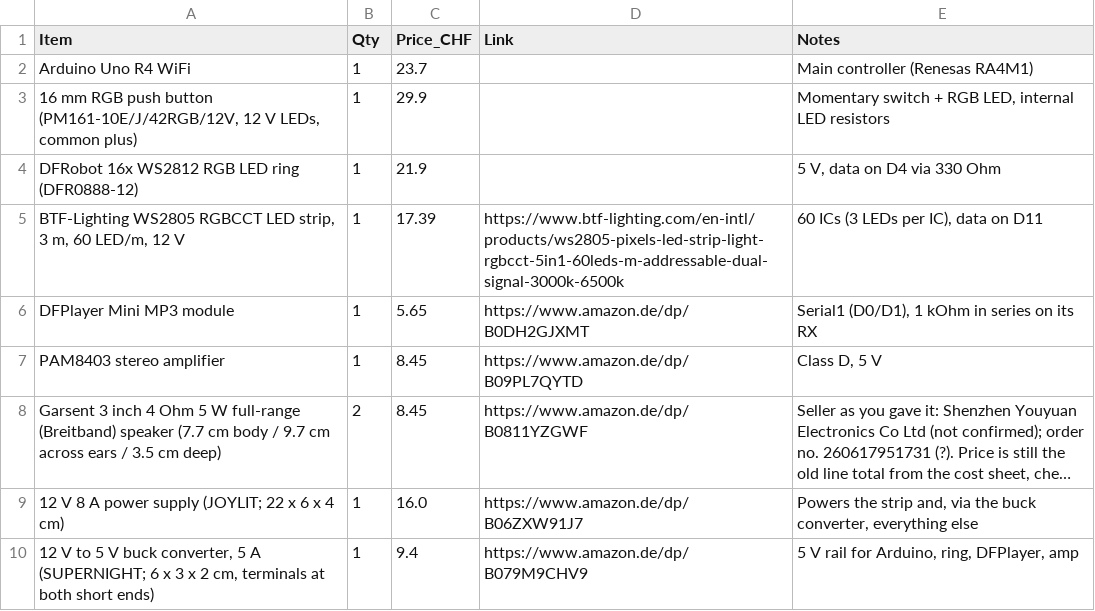
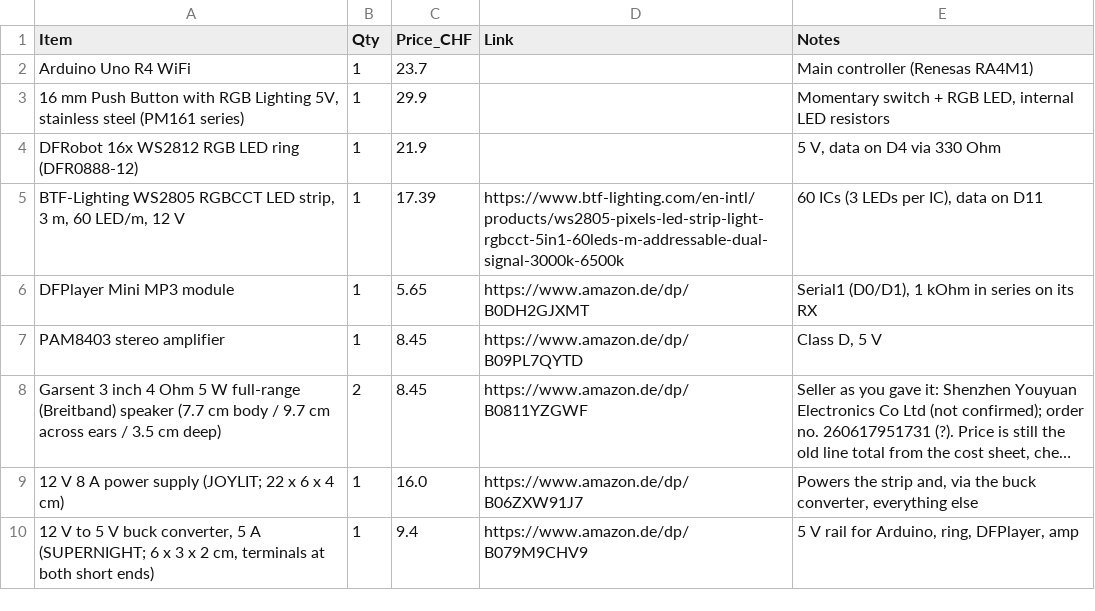
Before and after one commit to JestingDart4369/Discobox, a CSV file: BOM.csv, drawn as a sheet; only a part is shown; long unchanged cells end in ….

```diff
--- a/BOM.csv
+++ b/BOM.csv
@@ -2,3 +2,3 @@ Item,Qty,Price_CHF,Link,Notes
 Arduino Uno R4 WiFi,1,23.7,,Main controller (Renesas RA4M1)
-"16 mm RGB push button (PM161-10E/J/42RGB/12V, 12 V LEDs, common plus)",1,29.9,,"Momentary switch + RGB LED, internal LED resistors"
+"16 mm Push Button with RGB Lighting 5V, stainless steel (PM161 series)",1,29.9,,"Momentary switch + RGB LED, internal LED resistors"
 DFRobot 16x WS2812 RGB LED ring (DFR0888-12),1,21.9,,"5 V, data on D4 via 330 Ohm"
```
Also changed, not shown: 12 other files.
